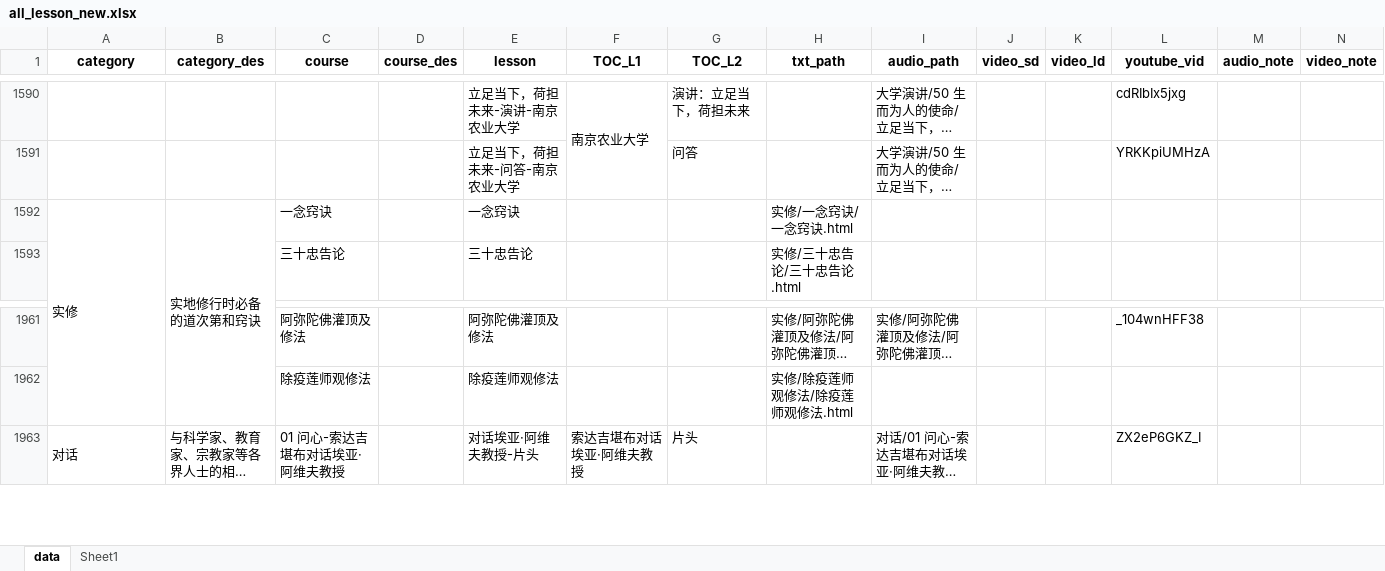
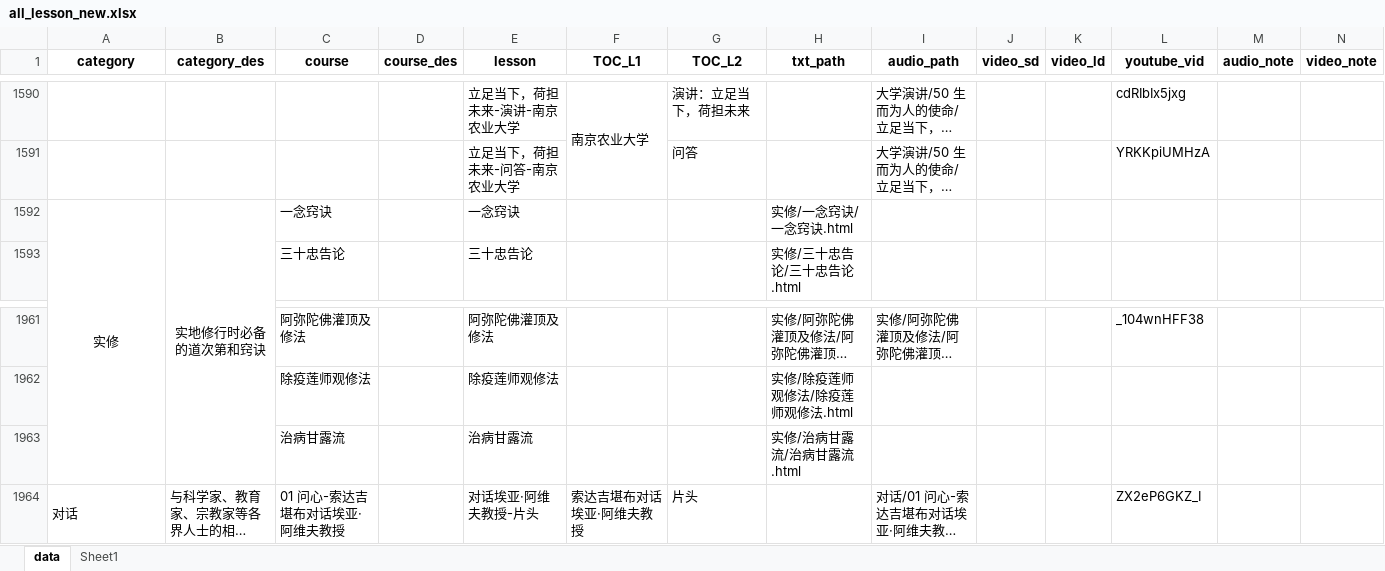
Before and after one commit to hliuleo/lamatxt, an Excel workbook: all_lesson_new.xlsx, sheet data, drawn as a sheet; only a part is shown, gaps mark what is left out; long unchanged cells end in …; values as stored, in another font and other column widths than the file's, no borders; rows hold the shown columns only; the diff names each change by its address in the sheet, - before the commit and + after, or states it on an @@ line.

Commit message:
add 治病甘露流

```diff
--- a/all_lesson_new.xlsx (sheet data)
+++ b/all_lesson_new.xlsx (sheet data)
-A1592:B1592 alignment: left
+A1592:B1592 alignment: center
+row 1963:  |  | 治病甘露流 |  | 治病甘露流 |  |  | 实修/治病甘露流/治病甘露流.html
```
Also changed, not shown: 1 other file.
